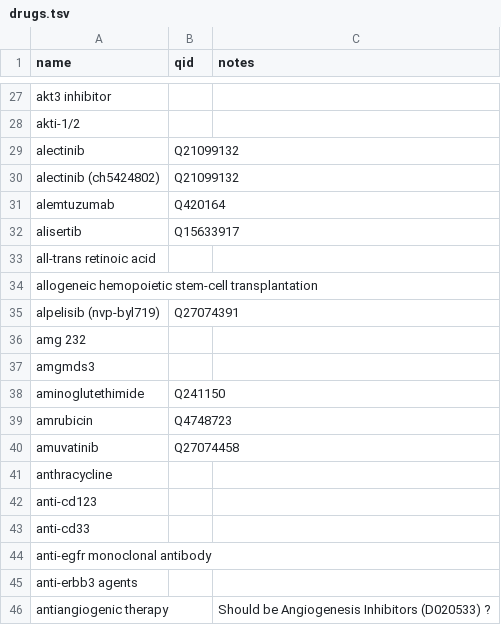
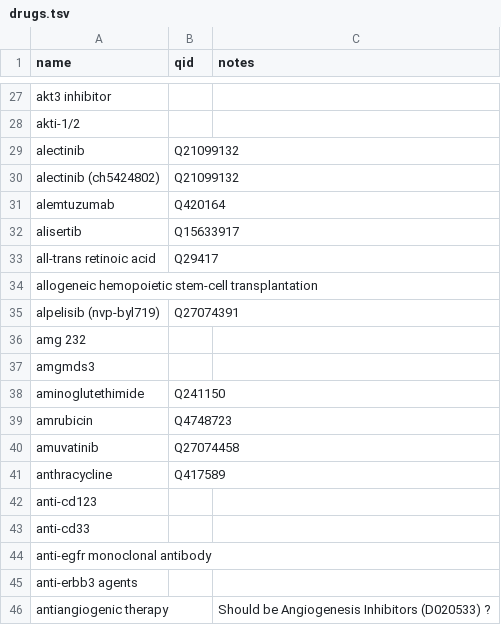
Before and after one commit to SuLab/scheduled-bots, a TSV file: scheduled_bots/civic/drugs.tsv, drawn as a sheet; only a part is shown, gaps mark what is left out.

Commit message:
add drugs qid

```diff
--- a/scheduled_bots/civic/drugs.tsv
+++ b/scheduled_bots/civic/drugs.tsv
@@ -32,3 +32,3 @@ alemtuzumab	Q420164
 alisertib	Q15633917	
-all-trans retinoic acid		
+all-trans retinoic acid	Q29417	
 allogeneic hemopoietic stem-cell transplantation		
@@ -40,3 +40,3 @@ amrubicin	Q4748723
 amuvatinib	Q27074458	
-anthracycline		
+anthracycline	Q417589	
 anti-cd123		
```
